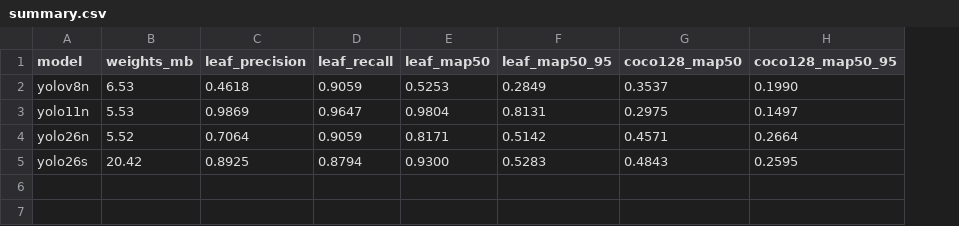
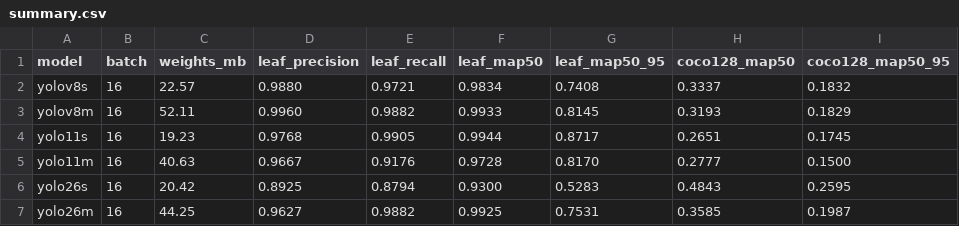
Before and after one commit to abusaidshabibcse/jupiter_robot, a CSV file: results/summary.csv, drawn as a sheet; removed rows and columns are numbered as before the commit, all else as after; the diff names each change by its address in the sheet, - before the commit and + after, or states it on an @@ line.

Commit message:
Update training and testing documentation for YOLOv8, YOLO11, and YOLO26 models
- Revised .gitignore to track specific model weights for YOLOv8s, YOLOv8m, YOLO11s, YOLO11m, YOLO26s, and YOLO26m.
- Updated README.md and PROJECT.md to reflect the new training structure and model performance metrics.
- Enhanced testing scripts to accommodate the new model architecture and output paths.
- Removed obsolete metrics files for previous YOLO models.
- Improved clarity in documentation regarding model evaluation and usage instructions.

```diff
--- a/results/summary.csv
+++ b/results/summary.csv
+column B (batch), row 6: 16
-row 2: yolov8n | 6.53 | 0.4618 | 0.9059 | 0.5253 | 0.2849 | 0.3537 | 0.1990
-row 3: yolo11n | 5.53 | 0.9869 | 0.9647 | 0.9804 | 0.8131 | 0.2975 | 0.1497
-row 4: yolo26n | 5.52 | 0.7064 | 0.9059 | 0.8171 | 0.5142 | 0.4571 | 0.2664
+row 2: yolov8s | 16 | 22.57 | 0.9880 | 0.9721 | 0.9834 | 0.7408 | 0.3337 | 0.1832
+row 3: yolov8m | 16 | 52.11 | 0.9960 | 0.9882 | 0.9933 | 0.8145 | 0.3193 | 0.1829
+row 4: yolo11s | 16 | 19.23 | 0.9768 | 0.9905 | 0.9944 | 0.8717 | 0.2651 | 0.1745
+row 5: yolo11m | 16 | 40.63 | 0.9667 | 0.9176 | 0.9728 | 0.8170 | 0.2777 | 0.1500
+row 7: yolo26m | 16 | 44.25 | 0.9627 | 0.9882 | 0.9925 | 0.7531 | 0.3585 | 0.1987
```
Also changed, not shown: 29 other files.
